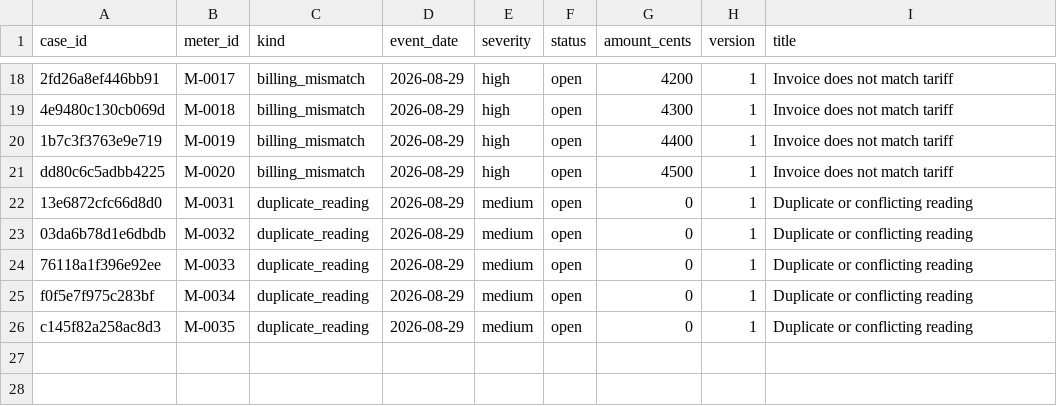
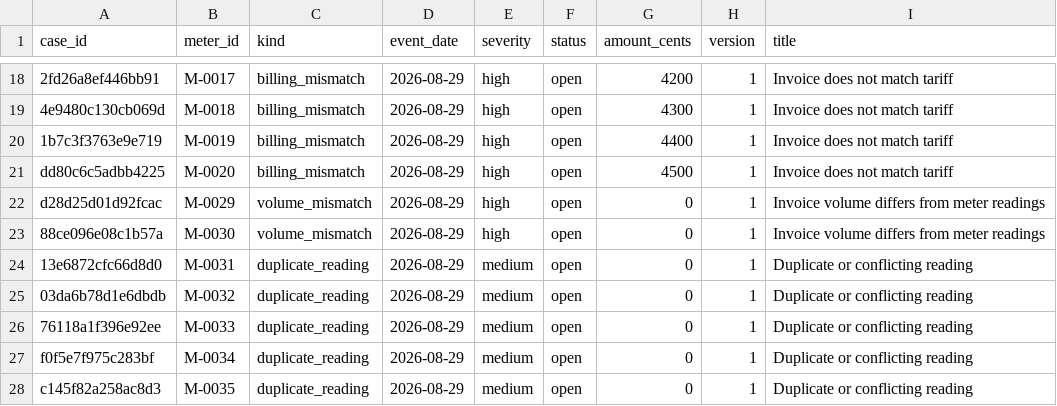
Before and after one commit to Moundirhzr2/aquawatch, a CSV file: powerbi/data/fct_cases.csv, drawn as a sheet; only a part is shown, gaps mark what is left out; the diff names each change by its address in the sheet, - before the commit and + after, or states it on an @@ line.

```diff
--- a/powerbi/data/fct_cases.csv
+++ b/powerbi/data/fct_cases.csv
+row 22: d28d25d01d92fcac | M-0029 | volume_mismatch | 2026-08-29 | high | open | 0 | 1 | Invoice volume differs from meter readings
+row 23: 88ce096e08c1b57a | M-0030 | volume_mismatch | 2026-08-29 | high | open | 0 | 1 | Invoice volume differs from meter readings
```
Also changed, not shown: powerbi/data/fct_billing.csv, 42 other files.
